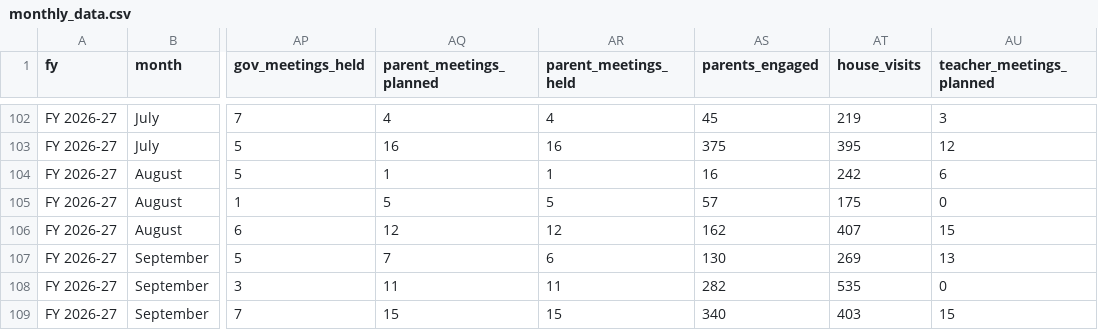
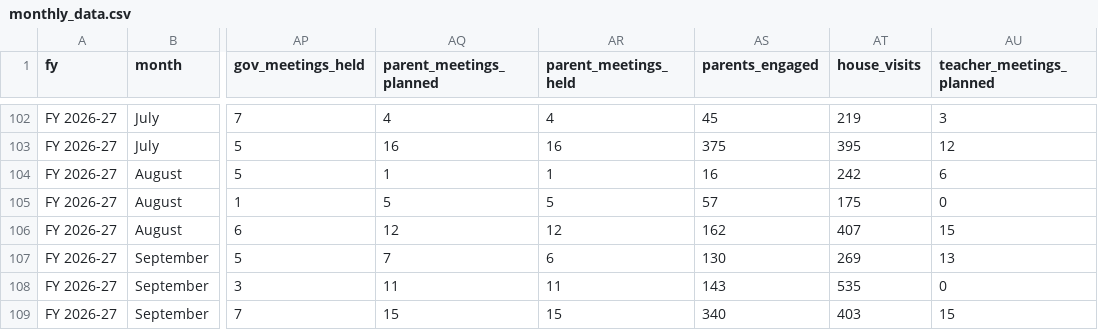
Before and after one commit to impact-mb/jsw-dashboard, a CSV file: data/monthly_data.csv, drawn as a sheet; only a part is shown, gaps mark what is left out; the diff names each change by its address in the sheet, - before the commit and + after, or states it on an @@ line.

Commit message:
Update September dashboard data - revise school numbers and Bal Panchayat figures

```diff
--- a/data/monthly_data.csv
+++ b/data/monthly_data.csv
-AS108 (parents_engaged): 282
+AS108 (parents_engaged): 143
```
